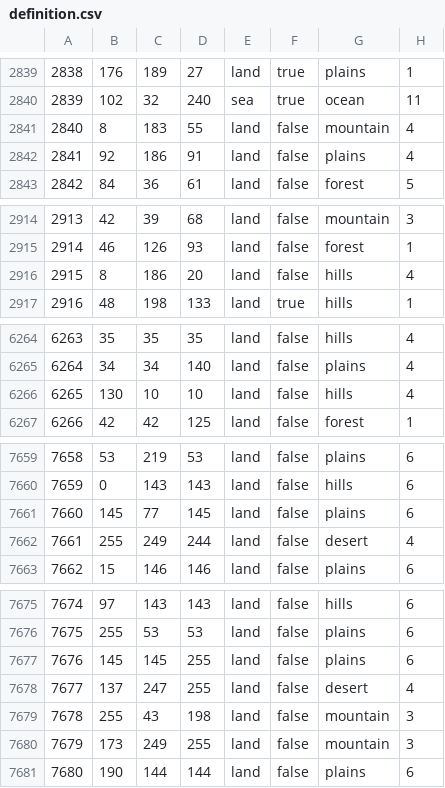
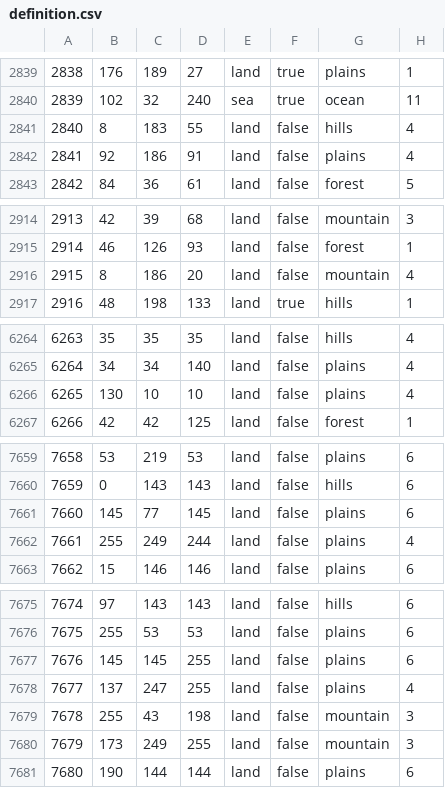
Before and after one commit to stuff-labs/NAD1990, a CSV file: map/definition.csv, drawn as a sheet; only a part is shown, gaps mark what is left out; the diff covers the shown part only.

```diff
--- a/map/definition.csv
+++ b/map/definition.csv
@@ -2840,3 +2840,3 @@
 2839;102;32;240;sea;true;ocean;11
-2840;8;183;55;land;false;mountain;4
+2840;8;183;55;land;false;hills;4
 2841;92;186;91;land;false;plains;4
@@ -2915,3 +2915,3 @@
 2914;46;126;93;land;false;forest;1
-2915;8;186;20;land;false;hills;4
+2915;8;186;20;land;false;mountain;4
 2916;48;198;133;land;true;hills;1
@@ -6265,3 +6265,3 @@
 6264;34;34;140;land;false;plains;4
-6265;130;10;10;land;false;hills;4
+6265;130;10;10;land;false;plains;4
 6266;42;42;125;land;false;forest;1
@@ -7661,3 +7661,3 @@
 7660;145;77;145;land;false;plains;6
-7661;255;249;244;land;false;desert;4
+7661;255;249;244;land;false;plains;4
 7662;15;146;146;land;false;plains;6
@@ -7677,3 +7677,3 @@
 7676;145;145;255;land;false;plains;6
-7677;137;247;255;land;false;desert;4
+7677;137;247;255;land;false;plains;4
 7678;255;43;198;land;false;mountain;3
```
Also changed, not shown: 18 edited cells elsewhere in this file, 33 other files.
